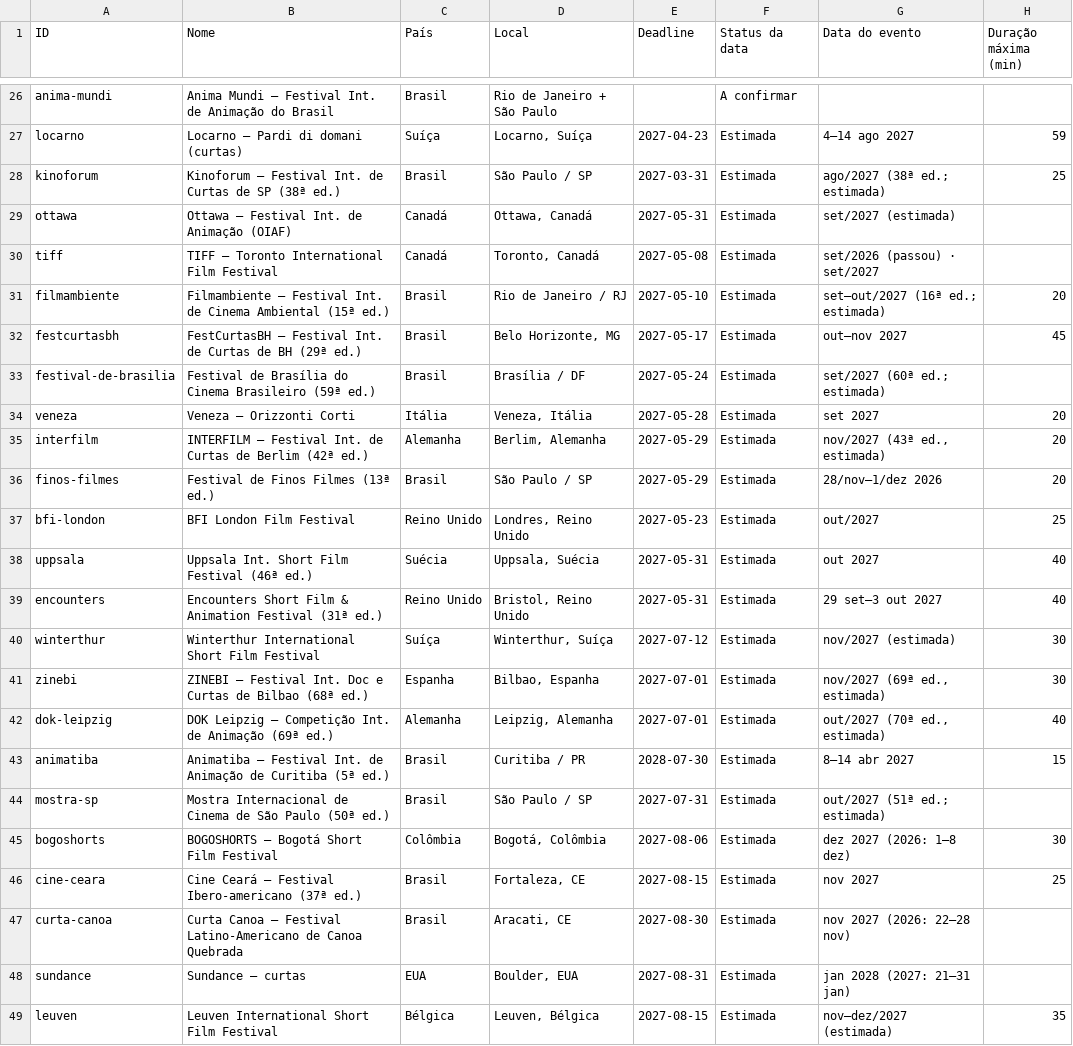
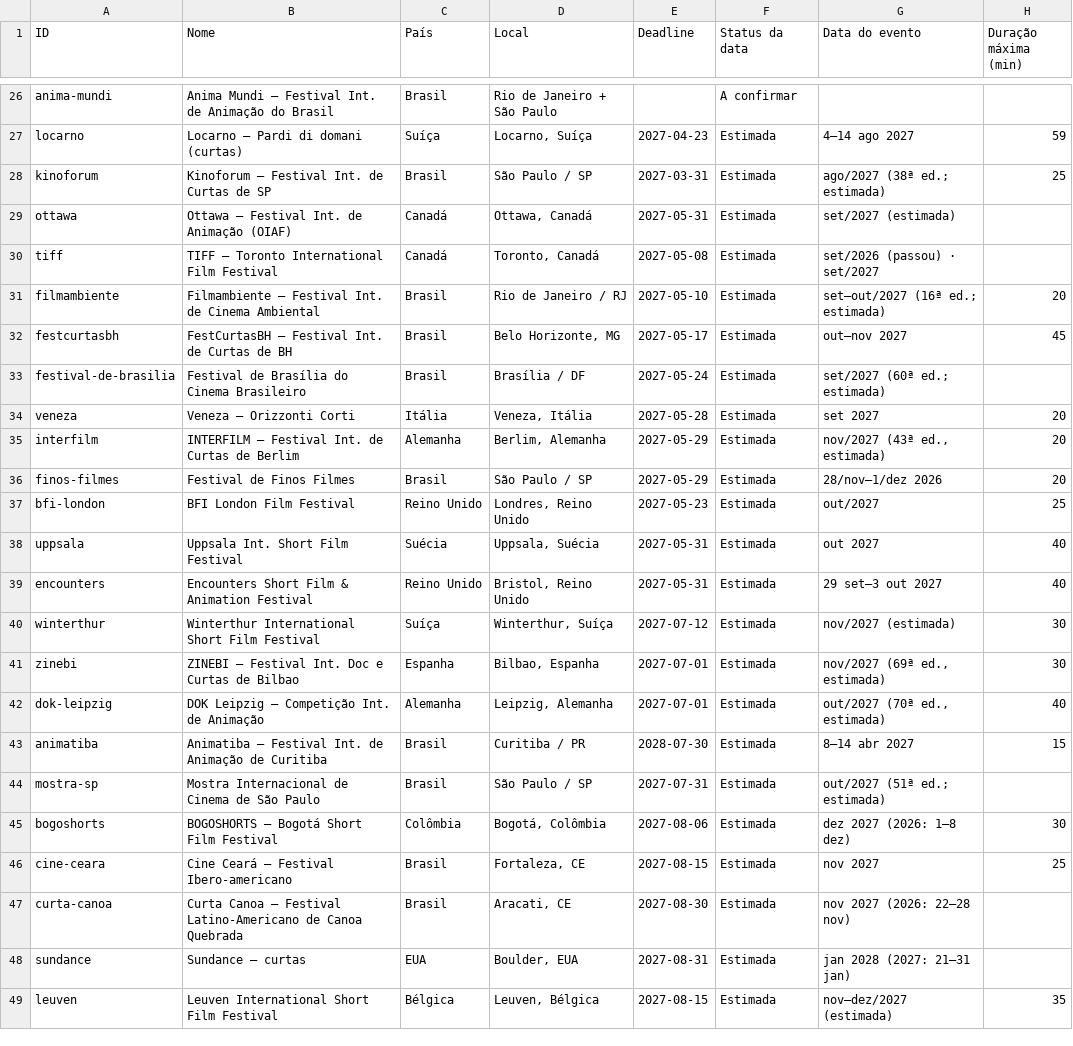
Before and after one commit to aeathayde-coder/radar-de-curtas, a CSV file: site/dados/festivais.csv, drawn as a sheet; only a part is shown, gaps mark what is left out; the diff covers the shown part only; the diff names each change by its address in the sheet, - before the commit and + after, or states it on an @@ line.

```diff
--- a/site/dados/festivais.csv
+++ b/site/dados/festivais.csv
-B28 (Nome): …de SP (38ª ed.)
+B28 (Nome): …de SP
-B31 (Nome): …Cinema Ambiental (15ª ed.)
+B31 (Nome): …Cinema Ambiental
-B32 (Nome): …de BH (29ª ed.)
+B32 (Nome): …de BH
-B33 (Nome): …Cinema Brasileiro (59ª ed.)
+B33 (Nome): …Cinema Brasileiro
-B35 (Nome): …de Berlim (42ª ed.)
+B35 (Nome): …de Berlim
-B36 (Nome): Festival de Finos Filmes (13ª ed.)
+B36 (Nome): Festival de Finos Filmes
-B38 (Nome): Uppsala Int. Short Film Festival (46ª ed.)
+B38 (Nome): Uppsala Int. Short Film Festival
-B39 (Nome): …Animation Festival (31ª ed.)
+B39 (Nome): …Animation Festival
-B41 (Nome): …de Bilbao (68ª ed.)
+B41 (Nome): …de Bilbao
-B42 (Nome): …de Animação (69ª ed.)
+B42 (Nome): …de Animação
-B43 (Nome): …de Curitiba (5ª ed.)
+B43 (Nome): …de Curitiba
-B44 (Nome): …São Paulo (50ª ed.)
+B44 (Nome): …São Paulo
-B46 (Nome): Cine Ceará — Festival Ibero-americano (37ª ed.)
+B46 (Nome): Cine Ceará — Festival Ibero-americano
```
Also changed, not shown: 14 edited cells elsewhere in this file.
